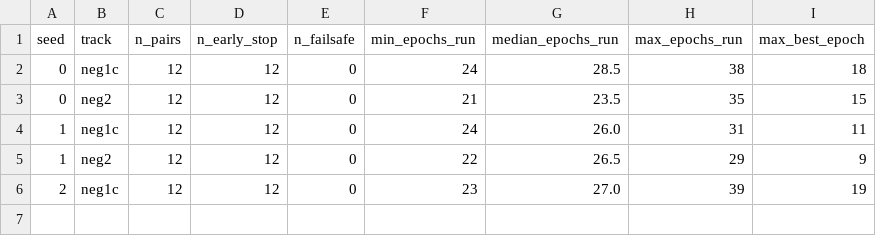
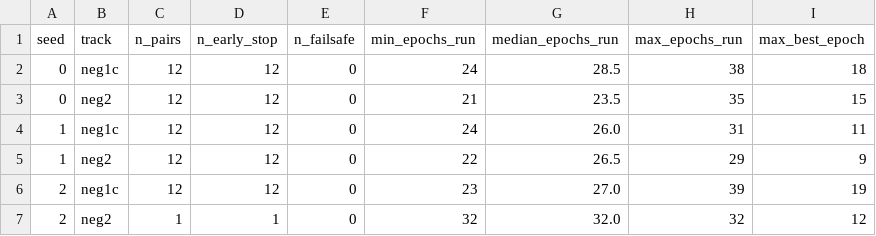
Before and after one commit to Cunyu-Liu/proxy-function-gap, a TSV file: E5_OOD/results/holdout_convergence_stage_summary/convergence_summary.tsv, drawn as a sheet.

```diff
--- a/E5_OOD/results/holdout_convergence_stage_summary/convergence_summary.tsv
+++ b/E5_OOD/results/holdout_convergence_stage_summary/convergence_summary.tsv
@@ -6 +6,2 @@ seed	track	n_pairs	n_early_stop	n_failsafe	min_epochs_run	median_epochs_run	max_
 2	neg1c	12	12	0	23	27.0	39	19
+2	neg2	1	1	0	32	32.0	32	12
```
Also changed, not shown: E5_OOD/results/holdout_convergence_stage_summary/convergence_per_pair.tsv, E5_OOD/results/holdout_convergence_stage_summary/holdout_multiseed.tsv, 8 other files.
